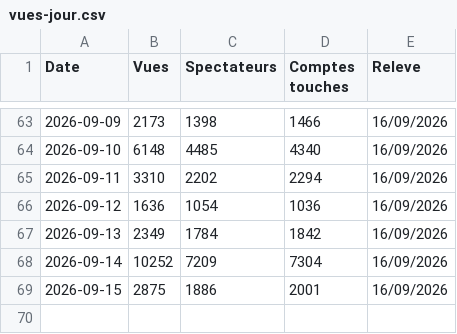
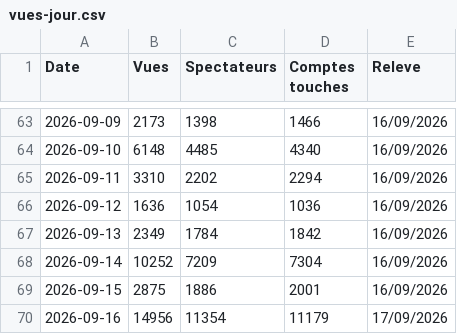
Before and after one commit to alexyoucompte99-lang/console-prospection-lauric, a CSV file: data/vues-jour.csv, drawn as a sheet; only a part is shown, gaps mark what is left out.

```diff
--- a/data/vues-jour.csv
+++ b/data/vues-jour.csv
@@ -69 +69,2 @@ Date,Vues,Spectateurs,Comptes touches,Releve
 2026-09-15,2875,1886,2001,16/09/2026
+2026-09-16,14956,11354,11179,17/09/2026
```
Also changed, not shown: data/contenu-insta.csv, data/insta-activite.csv, 16 other files.
